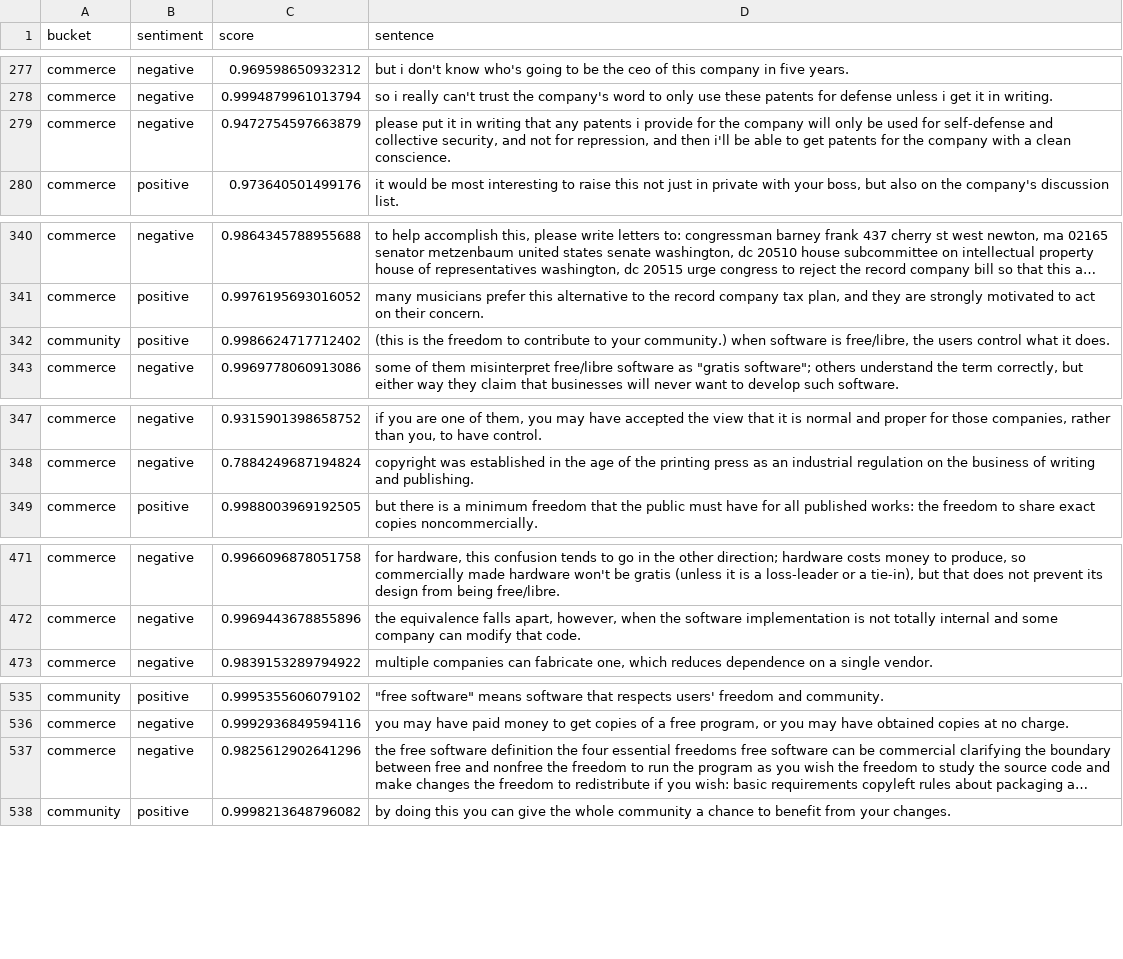
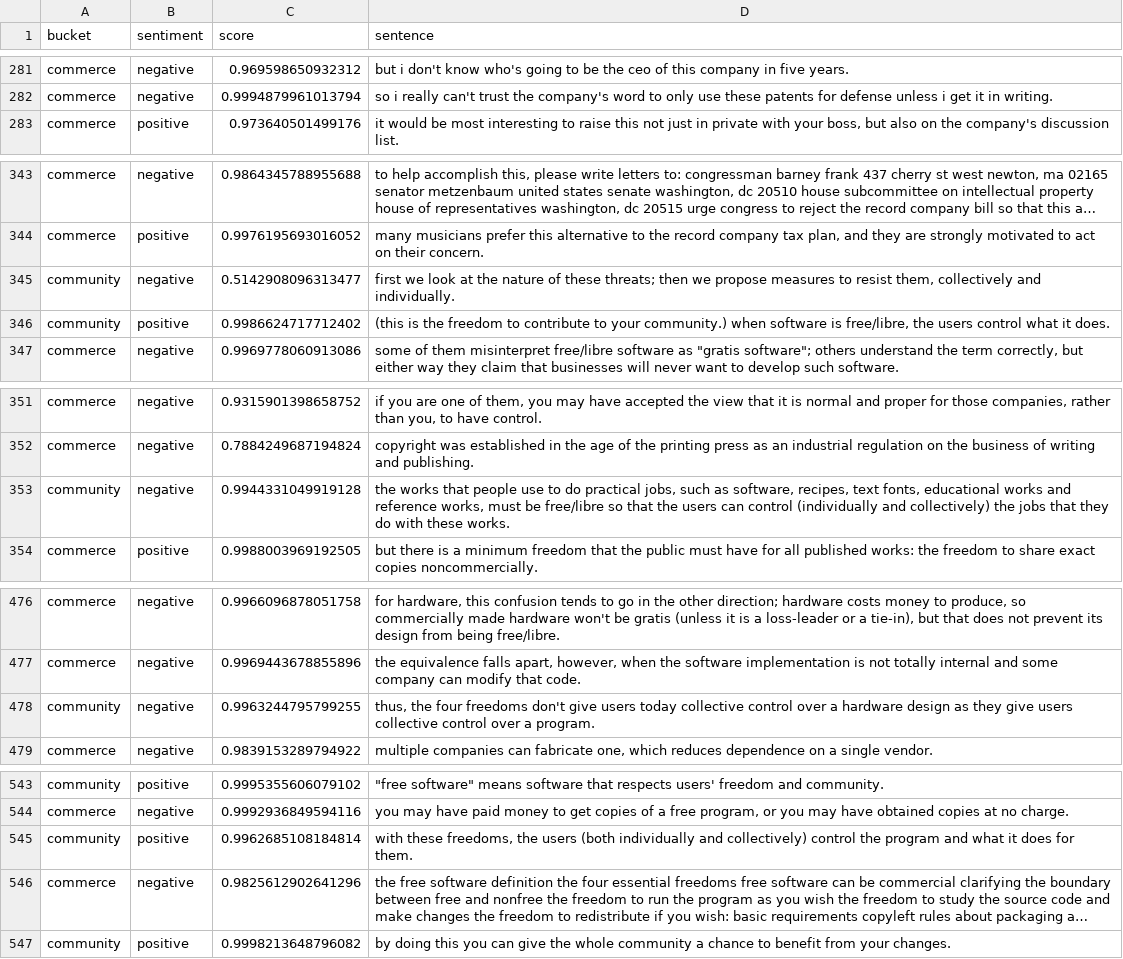
Before and after one commit to getsentry/fsf-philosophy, a CSV file: sentences.csv, drawn as a sheet; only a part is shown, gaps mark what is left out; long unchanged cells end in …; removed rows and columns are numbered as before the commit, all else as after; the diff covers the shown part only; the diff names each change by its address in the sheet, - before the commit and + after, or states it on an @@ line.

Commit message:
Also "collective"

```diff
--- a/sentences.csv
+++ b/sentences.csv
-row 279: commerce | negative | 0.9472754597663879 | please put it in writing that any patents i provide for the company will only be used for self-defense and collective security, and not for repression, and then i'll be able to get patents for the company with a clean conscience.
+row 345: community | negative | 0.5142908096313477 | first we look at the nature of these threats; then we propose measures to resist them, collectively and individually.
+row 353: community | negative | 0.9944331049919128 | the works that people use to do practical jobs, such as software, recipes, text fonts, educational works and reference works, must be free/libre so that the users can control (individually and collectively) the jobs that they do with these works.
+row 478: community | negative | 0.9963244795799255 | thus, the four freedoms don't give users today collective control over a hardware design as they give users collective control over a program.
+row 545: community | positive | 0.9962685108184814 | with these freedoms, the users (both individually and collectively) control the program and what it does for them.
```
Also changed, not shown: 15 added rows and 1 removed row elsewhere in this file, 1 other file.
